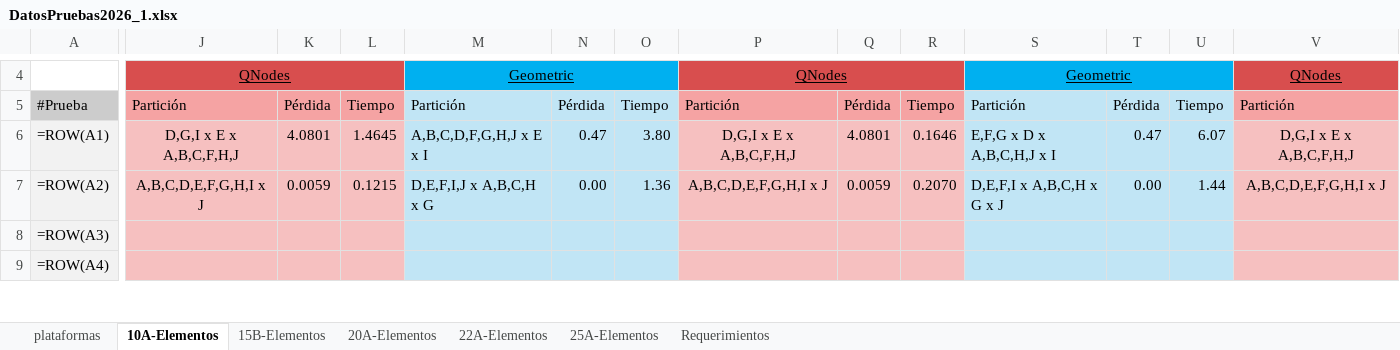
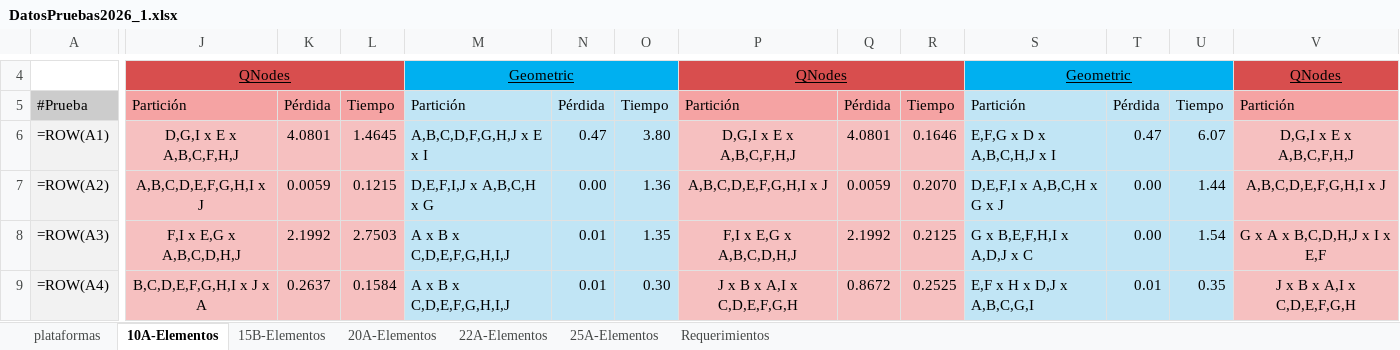
Before and after one commit to jesucr1st0/Bipartitions, an Excel workbook: data/DatosPruebas2026_1.xlsx, sheet 10A-Elementos, drawn as a sheet; only a part is shown, gaps mark what is left out; values as stored, in another font and other column widths than the file's, no borders; formulas without a stored value are shown as written; the diff covers the shown part only; the diff names each change by its address in the sheet, - before the commit and + after, or states it on an @@ line.

```diff
--- a/data/DatosPruebas2026_1.xlsx (sheet 10A-Elementos)
+++ b/data/DatosPruebas2026_1.xlsx (sheet 10A-Elementos)
-J8: (empty)
+J8: F,I x E,G x A,B,C,D,H,J
-K8: (empty)
+K8: 2.1992
-L8: (empty)
+L8: 2.7503
-M8:M9: (empty)
+M8:M9: A x B x C,D,E,F,G,H,I,J
-N8:N9: (empty)
+N8:N9: 0.01
-O8: (empty)
+O8: 1.35
-P8: (empty)
+P8: F,I x E,G x A,B,C,D,H,J
-Q8: (empty)
+Q8: 2.1992
-R8: (empty)
+R8: 0.2125
-S8: (empty)
+S8: G x B,E,F,H,I x A,D,J x C
-T8: (empty)
+T8: 0.00
-U8: (empty)
+U8: 1.54
-V8: (empty)
+V8: G x A x B,C,D,H,J x I x E,F
-J9: (empty)
+J9: B,C,D,E,F,G,H,I x J x A
-K9: (empty)
+K9: 0.2637
-L9: (empty)
+L9: 0.1584
-O9: (empty)
+O9: 0.30
-P9: (empty)
+P9: J x B x A,I x C,D,E,F,G,H
-Q9: (empty)
+Q9: 0.8672
-R9: (empty)
+R9: 0.2525
-S9: (empty)
+S9: E,F x H x D,J x A,B,C,G,I
-T9: (empty)
+T9: 0.01
-U9: (empty)
+U9: 0.35
-V9: (empty)
+V9: J x B x A,I x C,D,E,F,G,H
```
Also changed, not shown: 820 edited cells elsewhere in this sheet, sheet 15B-Elementos, 8 other files.
